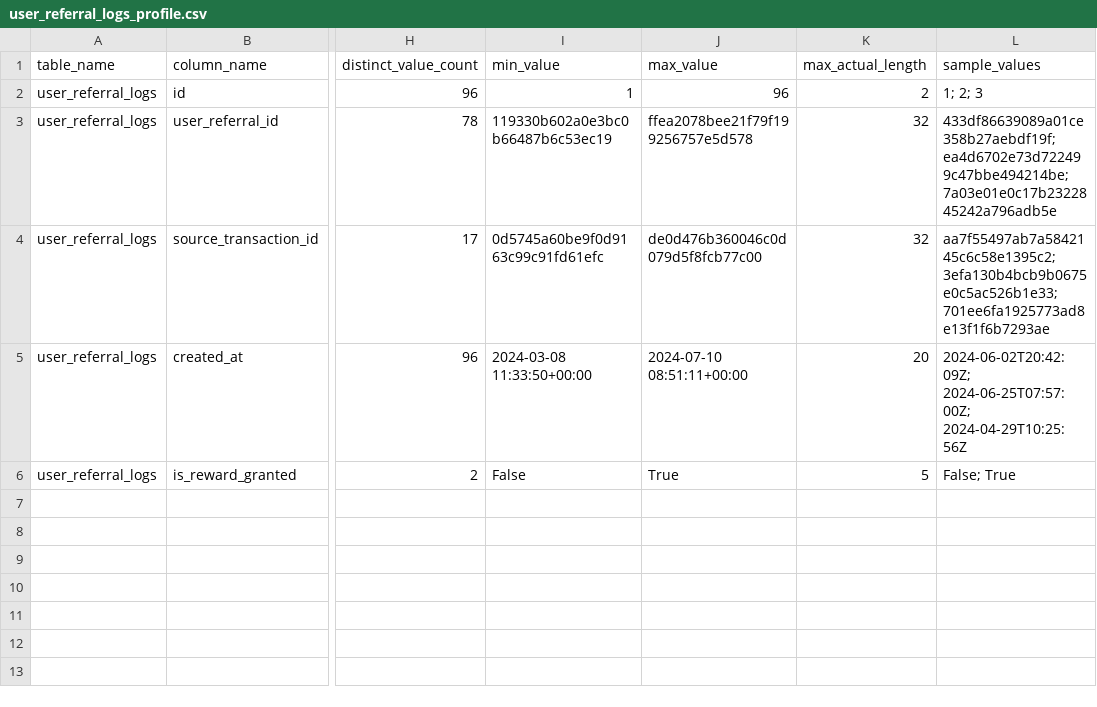
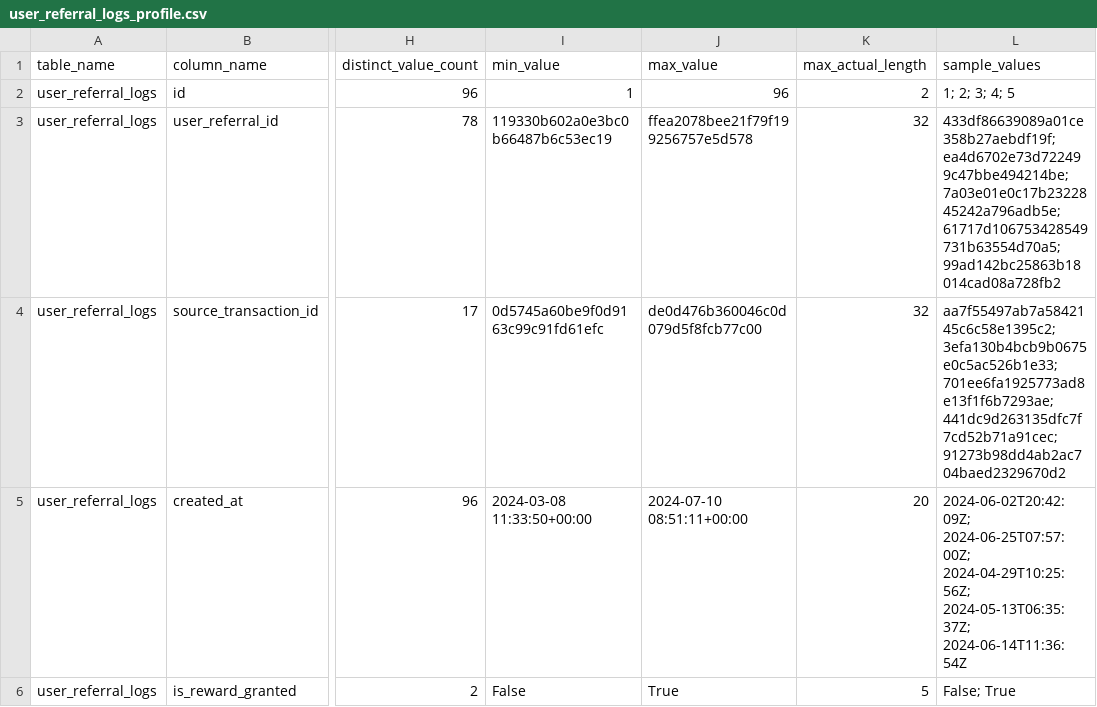
Before and after one commit to Ayush74510/Referral-Fraud-Detection-Pipeline, a CSV file: profiling/output/user_referral_logs_profile.csv, drawn as a sheet; only a part is shown, gaps mark what is left out; the diff names each change by its address in the sheet, - before the commit and + after, or states it on an @@ line.

```diff
--- a/profiling/output/user_referral_logs_profile.csv
+++ b/profiling/output/user_referral_logs_profile.csv
-L2 (sample_values): 1; 2; 3
+L2 (sample_values): 1; 2; 3; 4; 5
-L3 (sample_values): 433df86639089a01ce358b27aebdf19f; ea4d6702e73d722499c47bbe494214be; 7a03e01e0c17b2322845242a796adb5e
+L3 (sample_values): 433df86639089a01ce358b27aebdf19f; ea4d6702e73d722499c47bbe494214be; 7a03e01e0c17b2322845242a796adb5e; 61717d106753428549731b63554d70a5; 99ad142bc25863b18014cad08a728fb2
-L4 (sample_values): aa7f55497ab7a5842145c6c58e1395c2; 3efa130b4bcb9b0675e0c5ac526b1e33; 701ee6fa1925773ad8e13f1f6b7293ae
+L4 (sample_values): aa7f55497ab7a5842145c6c58e1395c2; 3efa130b4bcb9b0675e0c5ac526b1e33; 701ee6fa1925773ad8e13f1f6b7293ae; 441dc9d263135dfc7f7cd52b71a91cec; 91273b98dd4ab2ac704baed2329670d2
-L5 (sample_values): 2024-06-02T20:42:09Z; 2024-06-25T07:57:00Z; 2024-04-29T10:25:56Z
+L5 (sample_values): 2024-06-02T20:42:09Z; 2024-06-25T07:57:00Z; 2024-04-29T10:25:56Z; 2024-05-13T06:35:37Z; 2024-06-14T11:36:54Z
```
Also changed, not shown: profiling/output/lead_log_profile.csv, profiling/output/paid_transactions_profile.csv, 5 other files.
